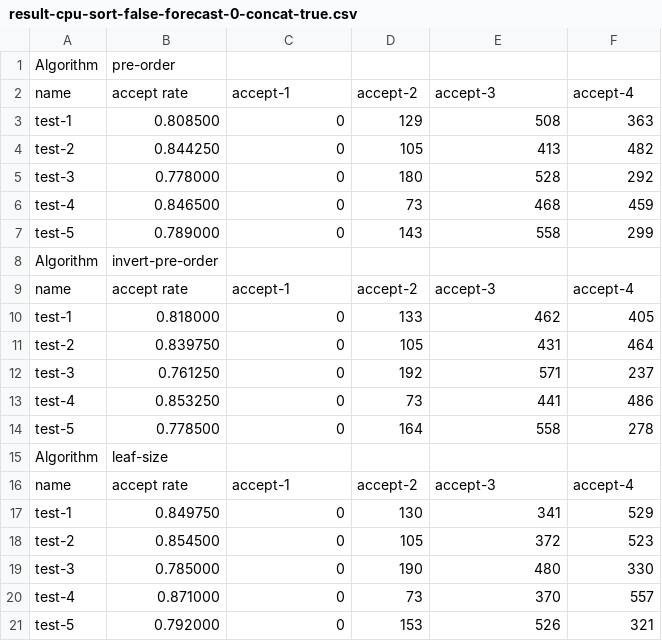
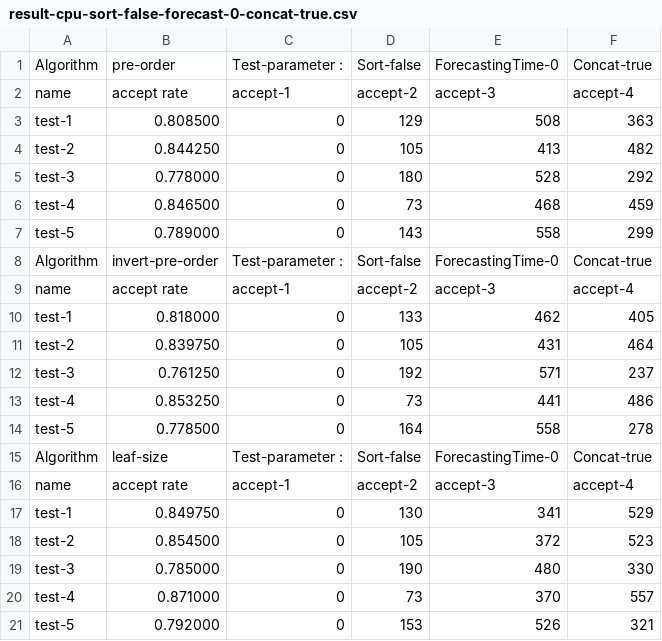
Before and after one commit to p76081158/5g-nsmf, a CSV file: network-slice-reqeusts-dataset/requests/DataSet-1/result-cpu-sort-false-forecast-0-concat-true.csv, drawn as a sheet.

```diff
--- a/network-slice-reqeusts-dataset/requests/DataSet-1/result-cpu-sort-false-forecast-0-concat-true.csv
+++ b/network-slice-reqeusts-dataset/requests/DataSet-1/result-cpu-sort-false-forecast-0-concat-true.csv
@@ -1,2 +1,2 @@
-Algorithm,pre-order
+Algorithm,pre-order,Test-parameter : ,Sort-false,ForecastingTime-0,Concat-true
 name,accept rate,accept-1,accept-2,accept-3,accept-4
@@ -7,3 +7,3 @@ test-4,0.846500,0,73,468,459
 test-5,0.789000,0,143,558,299
-Algorithm,invert-pre-order
+Algorithm,invert-pre-order,Test-parameter : ,Sort-false,ForecastingTime-0,Concat-true
 name,accept rate,accept-1,accept-2,accept-3,accept-4
@@ -14,3 +14,3 @@ test-4,0.853250,0,73,441,486
 test-5,0.778500,0,164,558,278
-Algorithm,leaf-size
+Algorithm,leaf-size,Test-parameter : ,Sort-false,ForecastingTime-0,Concat-true
 name,accept rate,accept-1,accept-2,accept-3,accept-4
```
Also changed, not shown: network-slice-reqeusts-dataset/requests/DataSet-1/result-cpu-sort-false-forecast-0-concat-false.csv, network-slice-reqeusts-dataset/requests/DataSet-1/result-cpu-sort-false-forecast-1-concat-false.csv, 4 other files.
